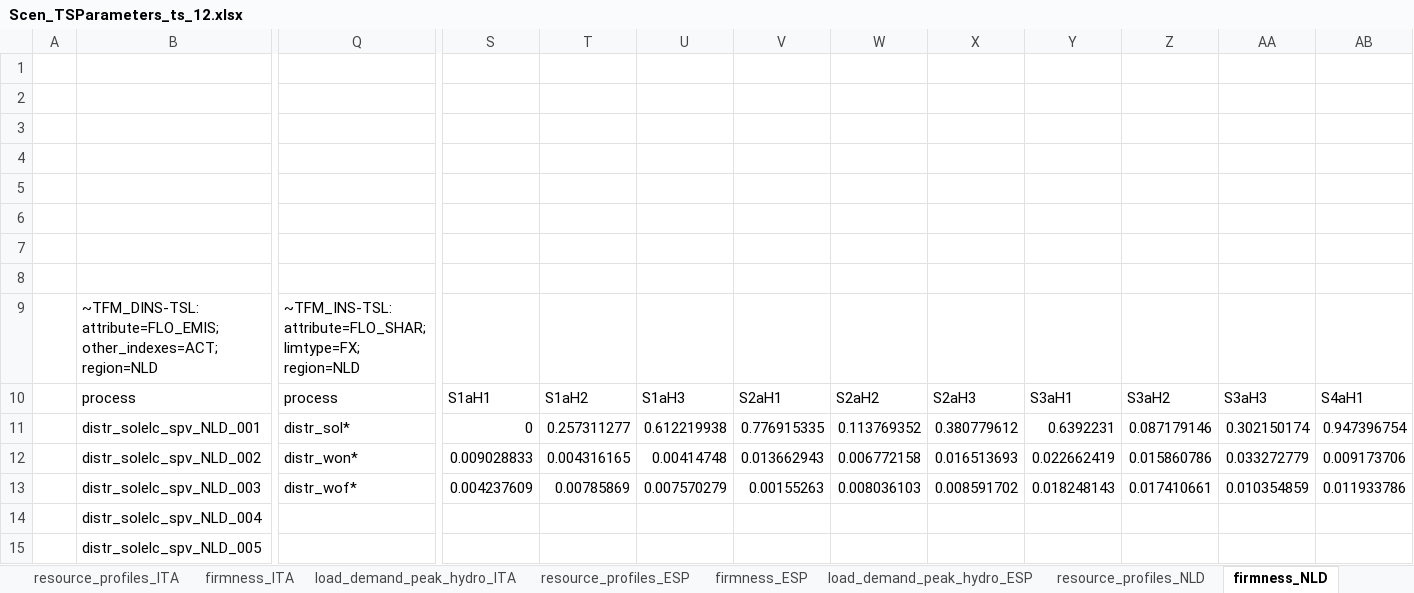
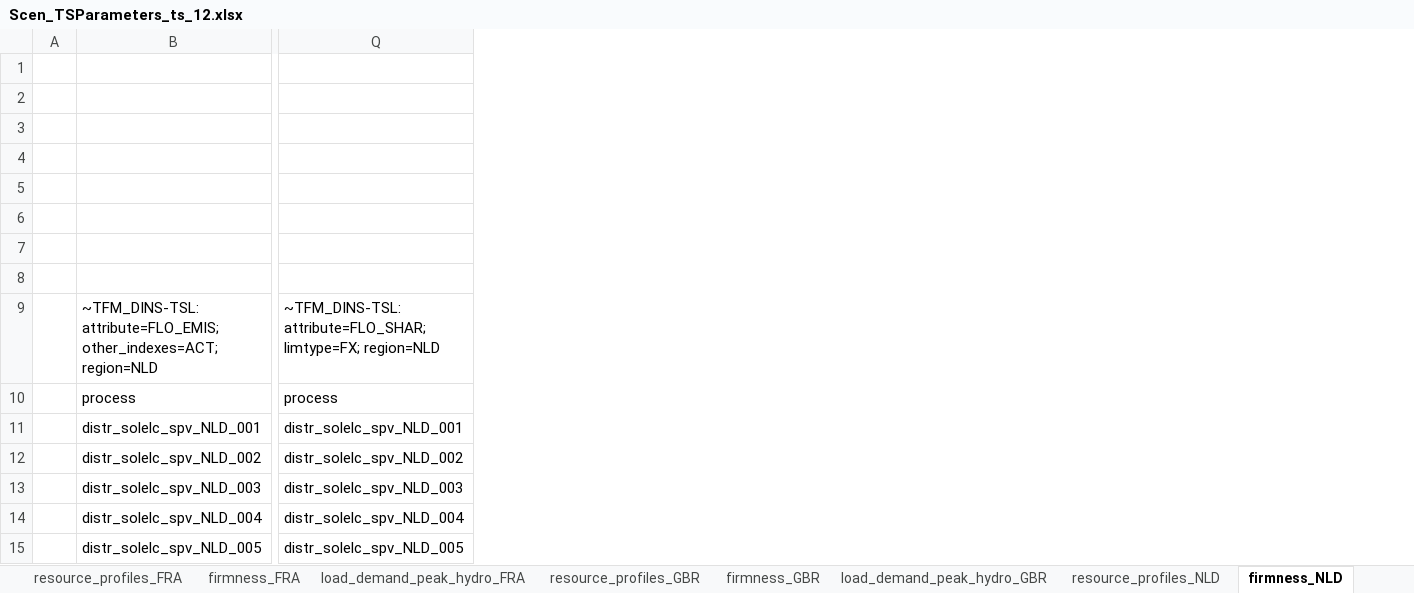
Before and after one commit to akanudia/VS_CEA_8C, an Excel workbook: SuppXLS/Scen_TSParameters_ts_12.xlsx, sheet firmness_NLD, drawn as a sheet; only a part is shown, gaps mark what is left out; values as stored, in another font and other column widths than the file's, no borders; removed rows and columns are numbered as before the commit, all else as after; the diff covers the shown part only; the diff names each change by its address in the sheet, - before the commit and + after, or states it on an @@ line.

```diff
--- a/SuppXLS/Scen_TSParameters_ts_12.xlsx (sheet firmness_NLD)
+++ b/SuppXLS/Scen_TSParameters_ts_12.xlsx (sheet firmness_NLD)
-column Q, rows 9-13: ~TFM_INS-TSL: attribute=FLO_SHAR; limtype=FX; region=NLD | process | distr_sol* | distr_won* | distr_wof*
+column Q, rows 9-15: ~TFM_DINS-TSL: attribute=FLO_SHAR; limtype=FX; region=NLD | process | distr_solelc_spv_NLD_001 | distr_solelc_spv_NLD_002 | distr_solelc_spv_NLD_003 | distr_solelc_spv_NLD_004 | distr_solelc_spv_NLD_005
-column S, rows 10-13: S1aH1 | 0 | 0.009028833 | 0.004237609
-column T, rows 10-13: S1aH2 | 0.257311277 | 0.004316165 | 0.00785869
-column U, rows 10-13: S1aH3 | 0.612219938 | 0.00414748 | 0.007570279
-column V, rows 10-13: S2aH1 | 0.776915335 | 0.013662943 | 0.00155263
-column W, rows 10-13: S2aH2 | 0.113769352 | 0.006772158 | 0.008036103
-column X, rows 10-13: S2aH3 | 0.380779612 | 0.016513693 | 0.008591702
-column Y, rows 10-13: S3aH1 | 0.6392231 | 0.022662419 | 0.018248143
-column Z, rows 10-13: S3aH2 | 0.087179146 | 0.015860786 | 0.017410661
-column AA, rows 10-13: S3aH3 | 0.302150174 | 0.033272779 | 0.010354859
-column AB, rows 10-13: S4aH1 | 0.947396754 | 0.009173706 | 0.011933786
```
Also changed, not shown: 46 added columns, 13 removed columns and 32 edited cells elsewhere in this sheet, sheet firmness_BEL, sheet firmness_CHE, sheet firmness_DEU, sheet firmness_ITA, sheet firmness_ESP, sheet firmness_FRA, 2 more sheets, other sheet tabs, SubRES_Tmpl/SubRES_Conventional.xlsx, SuppXLS/Scen_advanced_features.xlsx, 23 other files.
